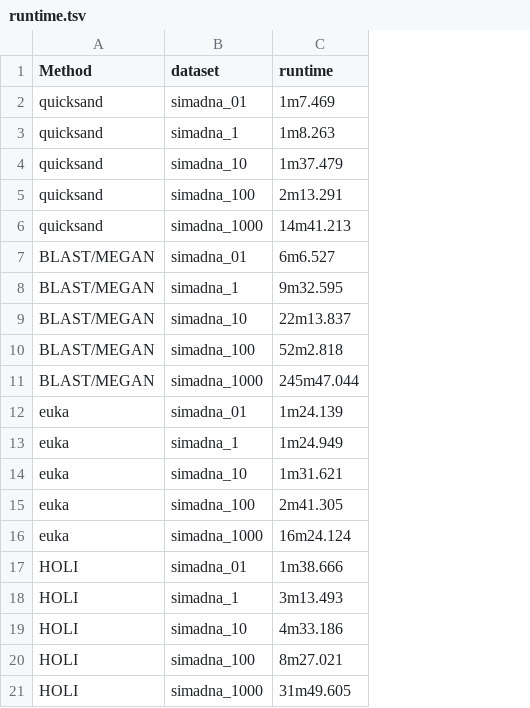
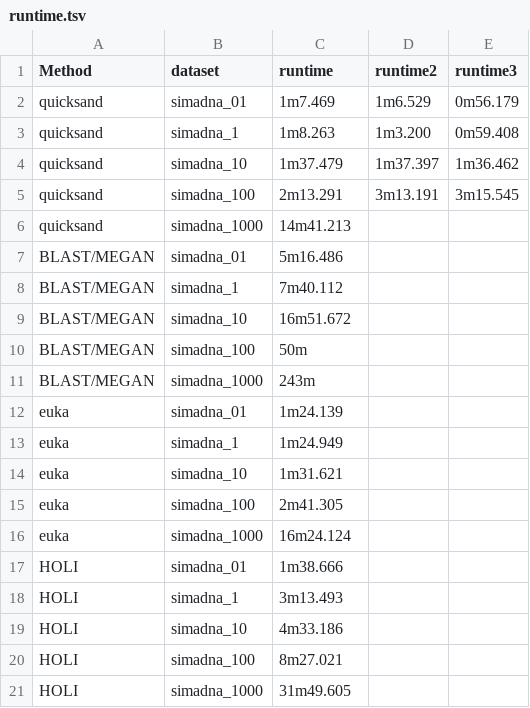
Before and after one commit to merszym/quicksand-paper-analyses, a TSV file: assets/BENCH/runtime.tsv, drawn as a sheet; the diff names each change by its address in the sheet, - before the commit and + after, or states it on an @@ line.

Commit message:
tiny updates (runtimes WIP)

```diff
--- a/assets/BENCH/runtime.tsv
+++ b/assets/BENCH/runtime.tsv
+column D (runtime2), rows 2-5: 1m6.529 | 1m3.200 | 1m37.397 | 3m13.191
+column E (runtime3), rows 2-5: 0m56.179 | 0m59.408 | 1m36.462 | 3m15.545
-C7 (runtime): 6m6.527
+C7 (runtime): 5m16.486
-C8 (runtime): 9m32.595
+C8 (runtime): 7m40.112
-C9 (runtime): 22m13.837
+C9 (runtime): 16m51.672
-C10 (runtime): 52m2.818
+C10 (runtime): 50m
-C11 (runtime): 245m47.044
+C11 (runtime): 243m
```
Also changed, not shown: 2 other files.
